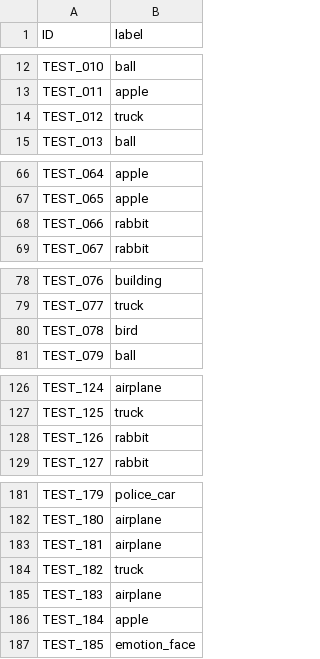
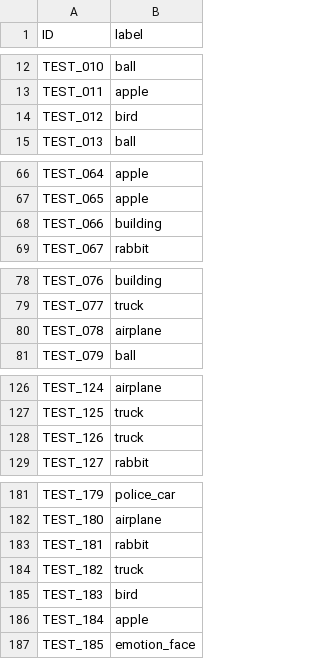
Before and after one commit to lucinnnal/Dacon-Image-Icon-Recognition, a CSV file: datafiles/submission.csv, drawn as a sheet; only a part is shown, gaps mark what is left out; the diff covers the shown part only.

```diff
--- a/datafiles/submission.csv
+++ b/datafiles/submission.csv
@@ -13,3 +13,3 @@ TEST_010,ball
 TEST_011,apple
-TEST_012,truck
+TEST_012,bird
 TEST_013,ball
@@ -67,3 +67,3 @@ TEST_064,apple
 TEST_065,apple
-TEST_066,rabbit
+TEST_066,building
 TEST_067,rabbit
@@ -79,3 +79,3 @@ TEST_076,building
 TEST_077,truck
-TEST_078,bird
+TEST_078,airplane
 TEST_079,ball
@@ -127,3 +127,3 @@ TEST_124,airplane
 TEST_125,truck
-TEST_126,rabbit
+TEST_126,truck
 TEST_127,rabbit
@@ -182,5 +182,5 @@ TEST_179,police_car
 TEST_180,airplane
-TEST_181,airplane
+TEST_181,rabbit
 TEST_182,truck
-TEST_183,airplane
+TEST_183,bird
 TEST_184,apple
```
Also changed, not shown: 3 edited cells elsewhere in this file, 1 other file.
